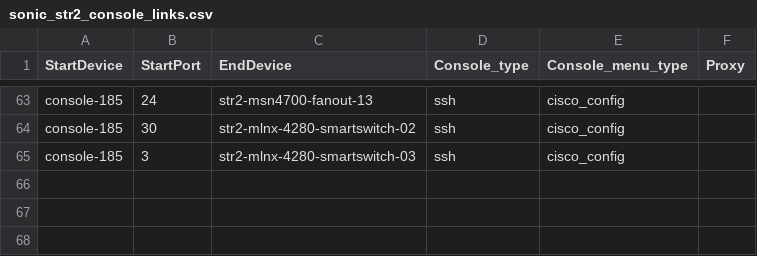
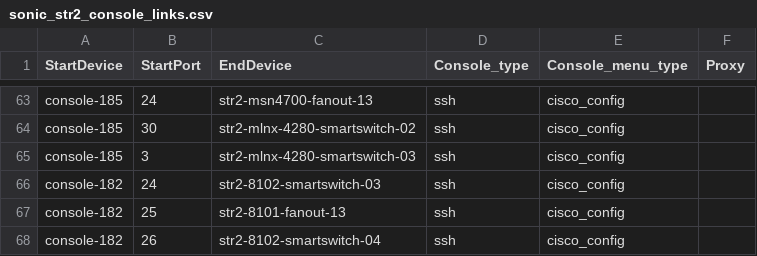
Before and after one commit to sonic-net/sonic-mgmt, a CSV file: ansible/files/sonic_str2_console_links.csv, drawn as a sheet; only a part is shown, gaps mark what is left out; the diff names each change by its address in the sheet, - before the commit and + after, or states it on an @@ line.

```diff
--- a/ansible/files/sonic_str2_console_links.csv
+++ b/ansible/files/sonic_str2_console_links.csv
+row 66: console-182 | 24 | str2-8102-smartswitch-03 | ssh | cisco_config
+row 67: console-182 | 25 | str2-8101-fanout-13 | ssh | cisco_config
+row 68: console-182 | 26 | str2-8102-smartswitch-04 | ssh | cisco_config
```
Also changed, not shown: ansible/files/sonic_bjw2_devices.csv, ansible/files/sonic_str2_devices.csv, 6 other files.
